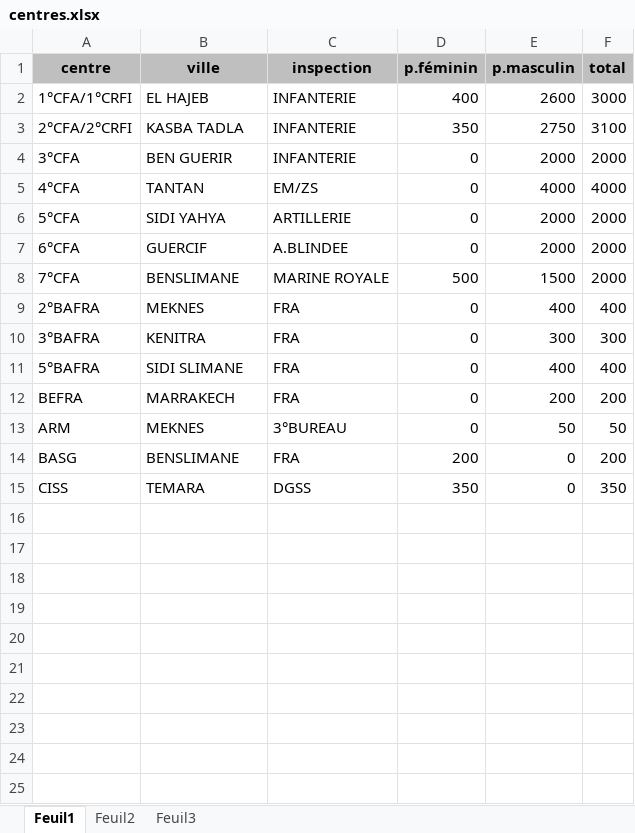
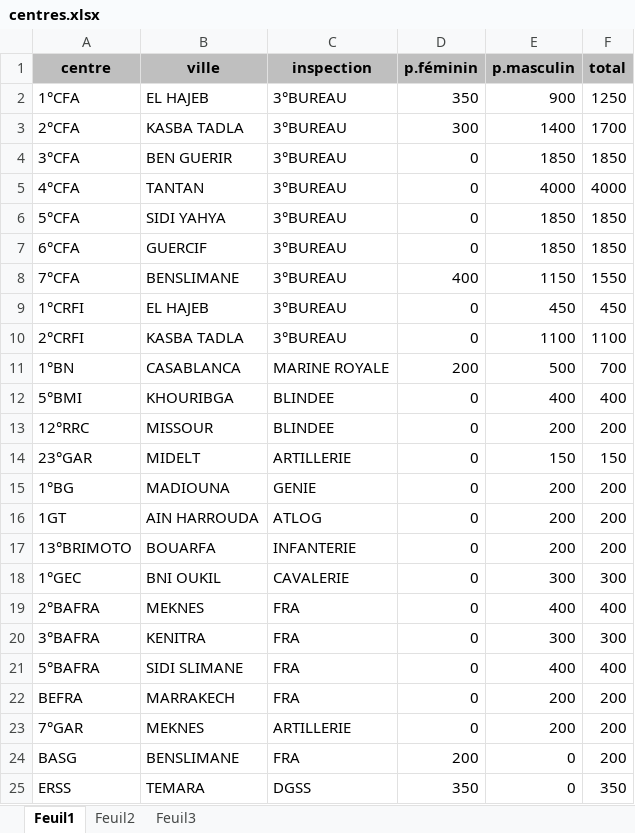
Before and after one commit to Mahmoud9876/sigta, an Excel workbook: public/files/csv/centres.xlsx, sheet Feuil1, drawn as a sheet; values as stored, in another font and other column widths than the file's, no borders; removed rows and columns are numbered as before the commit, all else as after; the diff names each change by its address in the sheet, - before the commit and + after, or states it on an @@ line.

Commit message:
update centres csv data

```diff
--- a/public/files/csv/centres.xlsx (sheet Feuil1)
+++ b/public/files/csv/centres.xlsx (sheet Feuil1)
-row 2: 1°CFA/1°CRFI | EL HAJEB | INFANTERIE | 400 | 2600 | 3000
-row 3: 2°CFA/2°CRFI | KASBA TADLA | INFANTERIE | 350 | 2750 | 3100
+row 2: 1°CFA | EL HAJEB | 3°BUREAU | 350 | 900 | 1250
+row 3: 2°CFA | KASBA TADLA | 3°BUREAU | 300 | 1400 | 1700
-C4 (inspection): INFANTERIE
+C4 (inspection): 3°BUREAU
-E4 (p.masculin): 2000
+E4 (p.masculin): 1850
-F4 (total): 2000
+F4 (total): 1850
-C5 (inspection): EM/ZS
+C5 (inspection): 3°BUREAU
-C6 (inspection): ARTILLERIE
+C6 (inspection): 3°BUREAU
-E6:E7 (p.masculin): 2000
+E6:E7 (p.masculin): 1850
-F6:F7 (total): 2000
+F6:F7 (total): 1850
-C7 (inspection): A.BLINDEE
+C7 (inspection): 3°BUREAU
-C8 (inspection): MARINE ROYALE
+C8 (inspection): 3°BUREAU
-D8 (p.féminin): 500
+D8 (p.féminin): 400
-E8 (p.masculin): 1500
+E8 (p.masculin): 1150
-F8 (total): 2000
+F8 (total): 1550
+row 9: 1°CRFI | EL HAJEB | 3°BUREAU | 0 | 450 | 450
+row 10: 2°CRFI | KASBA TADLA | 3°BUREAU | 0 | 1100 | 1100
+row 11: 1°BN | CASABLANCA | MARINE ROYALE | 200 | 500 | 700
+row 12: 5°BMI | KHOURIBGA | BLINDEE | 0 | 400 | 400
+row 13: 12°RRC | MISSOUR | BLINDEE | 0 | 200 | 200
+row 14: 23°GAR | MIDELT | ARTILLERIE | 0 | 150 | 150
+row 15: 1°BG | MADIOUNA | GENIE | 0 | 200 | 200
+row 16: 1GT | AIN HARROUDA | ATLOG | 0 | 200 | 200
+row 17: 13°BRIMOTO | BOUARFA | INFANTERIE | 0 | 200 | 200
+row 18: 1°GEC | BNI OUKIL | CAVALERIE | 0 | 300 | 300
-row 13: ARM | MEKNES | 3°BUREAU | 0 | 50 | 50
+row 23: 7°GAR | MEKNES | ARTILLERIE | 0 | 200 | 200
-A25 (centre): CISS
+A25 (centre): ERSS
```
